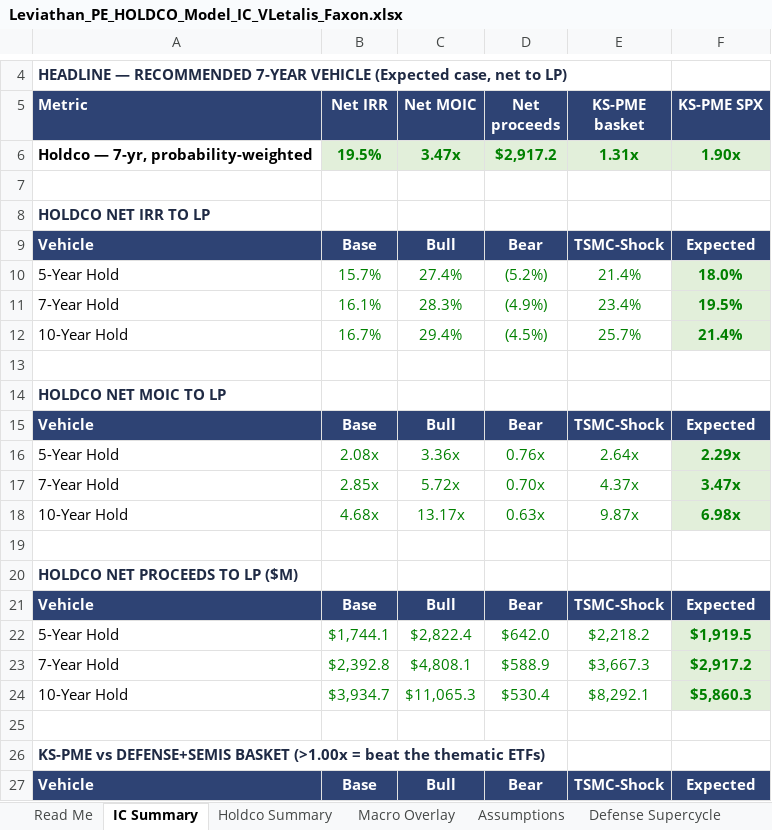
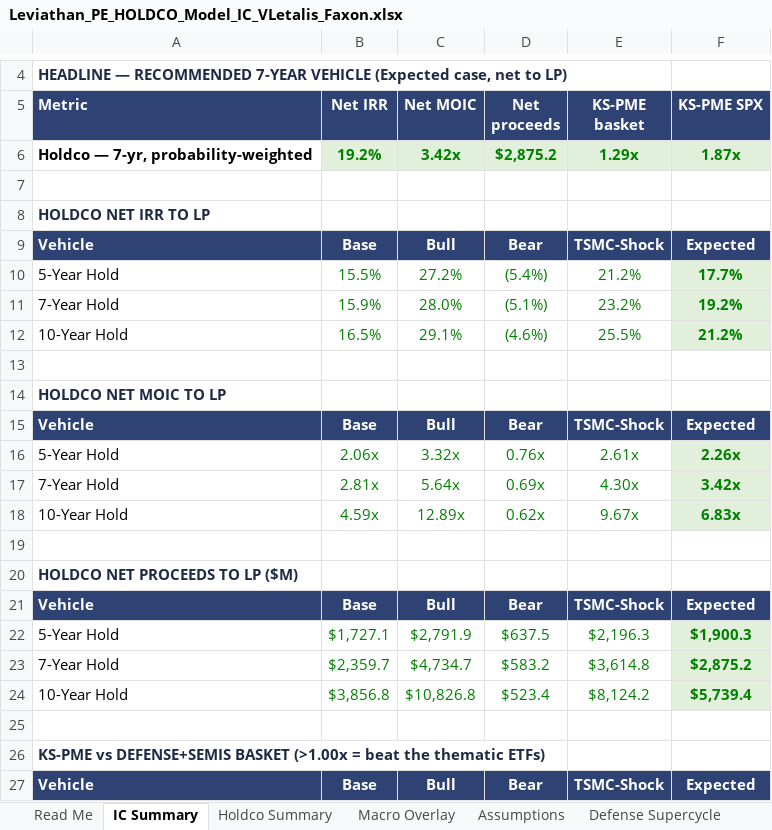
Before and after one commit to GoldmanRacks/Default, an Excel workbook: models/Leviathan_PE_HOLDCO_Model_IC_VLetalis_Faxon.xlsx, sheet IC Summary, drawn as a sheet; only a part is shown, gaps mark what is left out; values as stored, in another font and other column widths than the file's, no borders; removed rows and columns are numbered as before the commit, all else as after; the diff covers the shown part only; the diff names each change by its address in the sheet, - before the commit and + after, or states it on an @@ line.

```diff
--- a/models/Leviathan_PE_HOLDCO_Model_IC_VLetalis_Faxon.xlsx (sheet IC Summary)
+++ b/models/Leviathan_PE_HOLDCO_Model_IC_VLetalis_Faxon.xlsx (sheet IC Summary)
-B6 (Net IRR): 19.5%
+B6 (Net IRR): 19.2%
-C6 (Net MOIC): 3.47x
+C6 (Net MOIC): 3.42x
-D6 (Net proceeds): $2,917.2
+D6 (Net proceeds): $2,875.2
-E6 (KS-PME basket): 1.31x
+E6 (KS-PME basket): 1.29x
-F6 (KS-PME SPX): 1.90x
+F6 (KS-PME SPX): 1.87x
-row 10: 5-Year Hold | 15.7% | 27.4% | (5.2%) | 21.4% | 18.0%
-row 11: 7-Year Hold | 16.1% | 28.3% | (4.9%) | 23.4% | 19.5%
-row 12: 10-Year Hold | 16.7% | 29.4% | (4.5%) | 25.7% | 21.4%
+row 10: 5-Year Hold | 15.5% | 27.2% | (5.4%) | 21.2% | 17.7%
+row 11: 7-Year Hold | 15.9% | 28.0% | (5.1%) | 23.2% | 19.2%
+row 12: 10-Year Hold | 16.5% | 29.1% | (4.6%) | 25.5% | 21.2%
-B16 (Net IRR): 2.08x
+B16 (Net IRR): 2.06x
-C16 (Net MOIC): 3.36x
+C16 (Net MOIC): 3.32x
-E16 (KS-PME basket): 2.64x
+E16 (KS-PME basket): 2.61x
-F16 (KS-PME SPX): 2.29x
+F16 (KS-PME SPX): 2.26x
-B17 (Net IRR): 2.85x
+B17 (Net IRR): 2.81x
-C17 (Net MOIC): 5.72x
+C17 (Net MOIC): 5.64x
-D17 (Net proceeds): 0.70x
+D17 (Net proceeds): 0.69x
-E17 (KS-PME basket): 4.37x
+E17 (KS-PME basket): 4.30x
-F17 (KS-PME SPX): 3.47x
+F17 (KS-PME SPX): 3.42x
-B18 (Net IRR): 4.68x
+B18 (Net IRR): 4.59x
-C18 (Net MOIC): 13.17x
+C18 (Net MOIC): 12.89x
-D18 (Net proceeds): 0.63x
+D18 (Net proceeds): 0.62x
-E18 (KS-PME basket): 9.87x
+E18 (KS-PME basket): 9.67x
-F18 (KS-PME SPX): 6.98x
+F18 (KS-PME SPX): 6.83x
-row 22: 5-Year Hold | $1,744.1 | $2,822.4 | $642.0 | $2,218.2 | $1,919.5
-row 23: 7-Year Hold | $2,392.8 | $4,808.1 | $588.9 | $3,667.3 | $2,917.2
-row 24: 10-Year Hold | $3,934.7 | $11,065.3 | $530.4 | $8,292.1 | $5,860.3
+row 22: 5-Year Hold | $1,727.1 | $2,791.9 | $637.5 | $2,196.3 | $1,900.3
+row 23: 7-Year Hold | $2,359.7 | $4,734.7 | $583.2 | $3,614.8 | $2,875.2
+row 24: 10-Year Hold | $3,856.8 | $10,826.8 | $523.4 | $8,124.2 | $5,739.4
```
Also changed, not shown: 62 edited cells elsewhere in this sheet, sheet Holdco Summary, sheet PME, DPI & Sensitivity, sheet Weapons Sleeve, sheet Read Me, other sheet tabs, formulas that keep their value.
